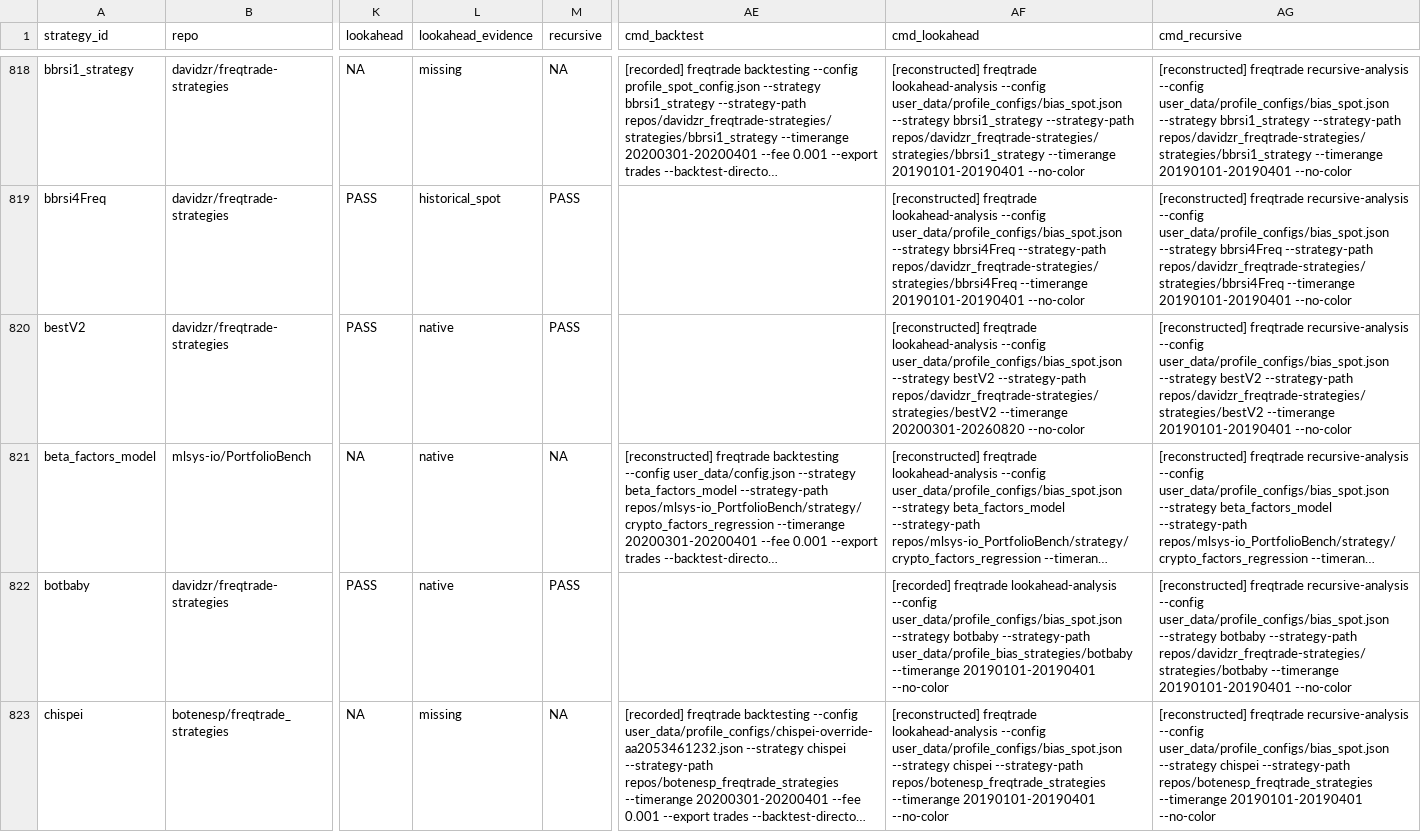
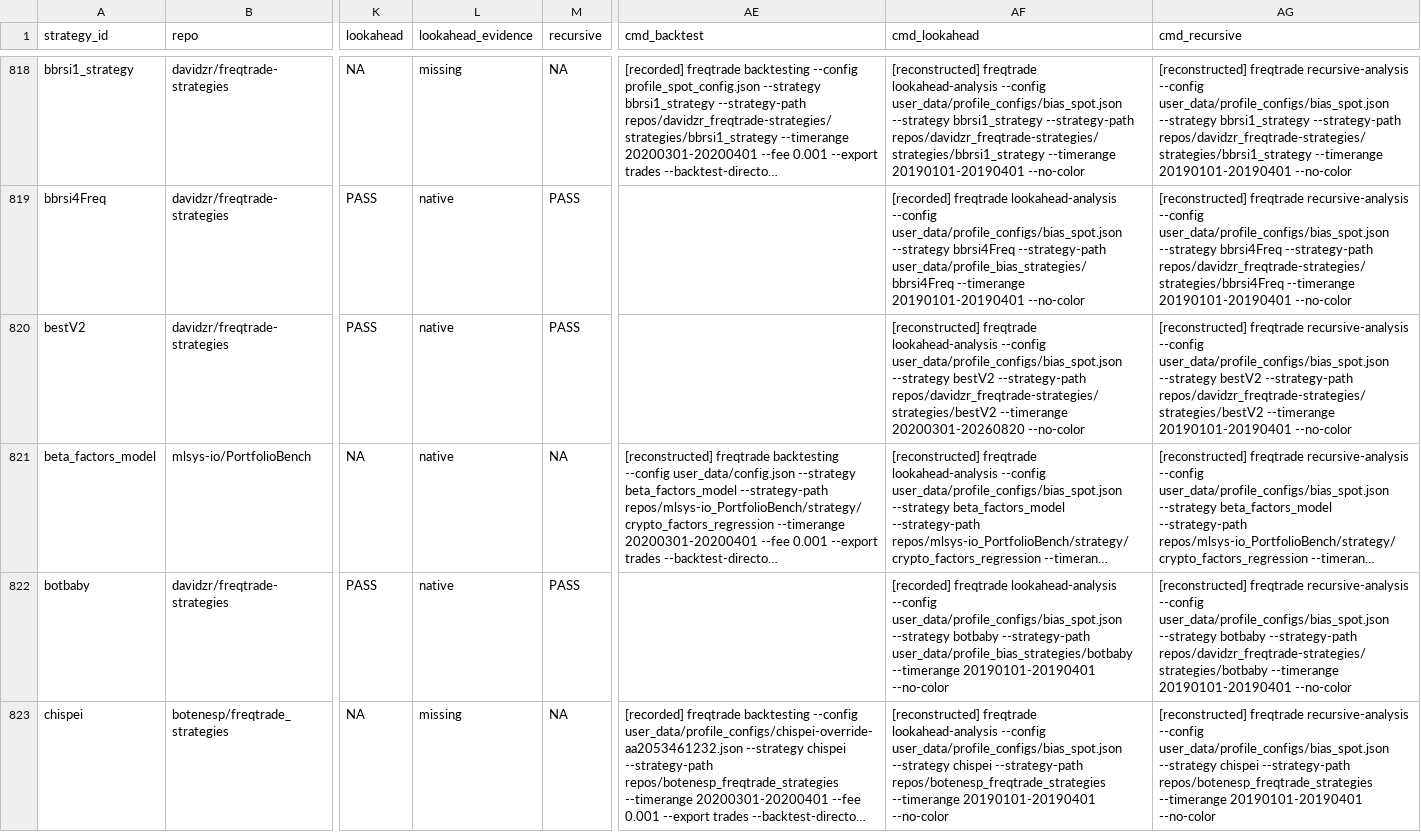
Before and after one commit to M1ch43lV/strategy-audit, a CSV file: STRATEGY_STATUS.csv, drawn as a sheet; only a part is shown, gaps mark what is left out; long unchanged cells end in …; the diff covers the shown part only; the diff names each change by its address in the sheet, - before the commit and + after, or states it on an @@ line.

```diff
--- a/STRATEGY_STATUS.csv
+++ b/STRATEGY_STATUS.csv
-L819 (lookahead_evidence): historical_spot
+L819 (lookahead_evidence): native
-AF819 (cmd_lookahead): [reconstructed] freqtrade lookahead-analysis --config user_data/profile_configs/bias_spot.json --strategy bbrsi4Freq --strategy-path repos/davidzr_freqtrade-strategies/strategies/bbrsi4Freq --timerange 20190101-20190401…
+AF819 (cmd_lookahead): [recorded] freqtrade lookahead-analysis --config user_data/profile_configs/bias_spot.json --strategy bbrsi4Freq --strategy-path user_data/profile_bias_strategies/bbrsi4Freq --timerange 20190101-20190401…
```
Also changed, not shown: 53 edited cells elsewhere in this file, 9 other files.
